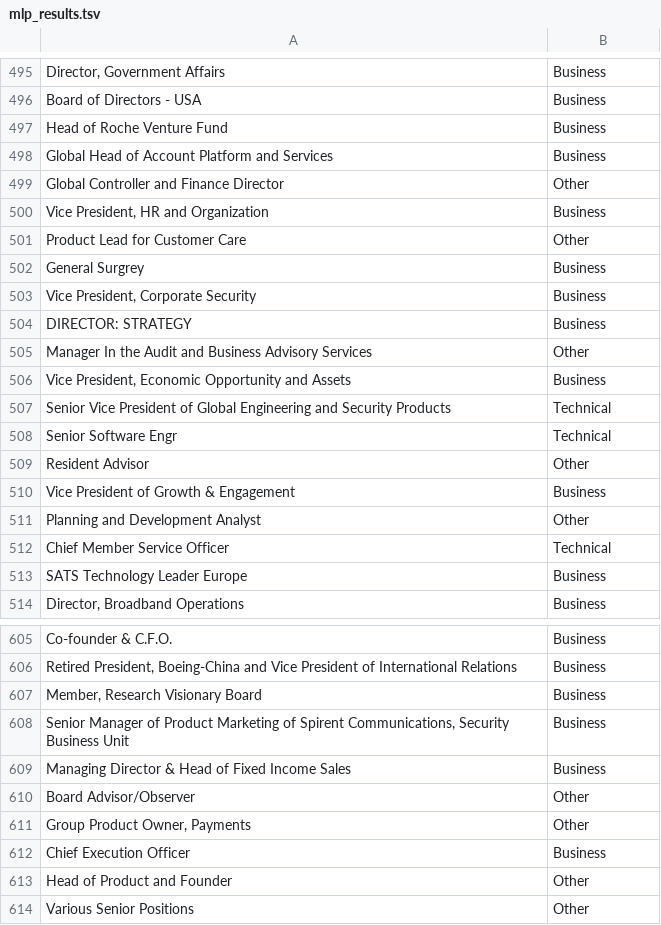
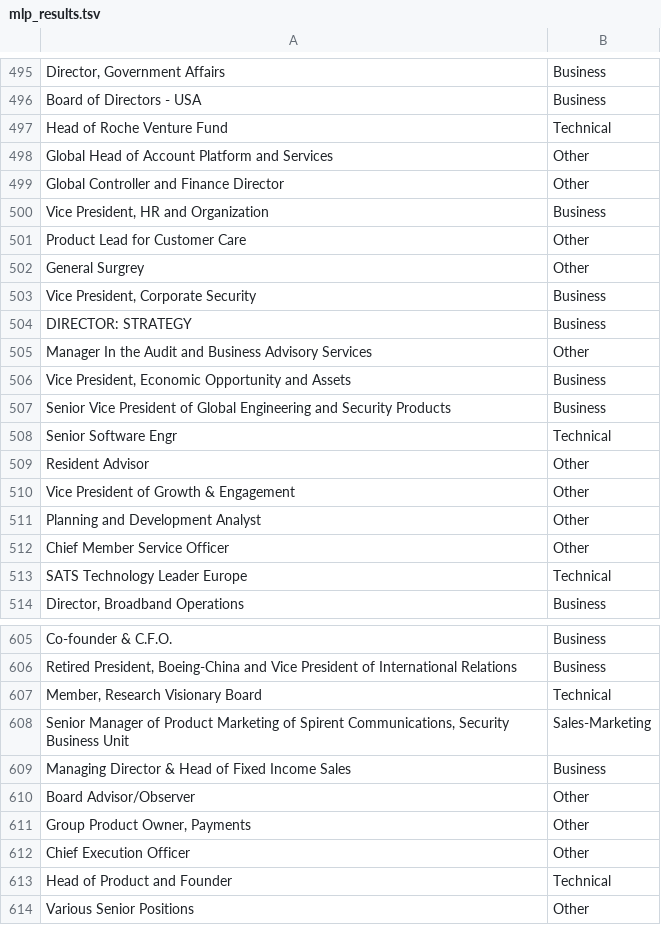
Before and after one commit to brunomichetti/area-experiment, a TSV file: test_data/mlp_results.tsv, drawn as a sheet; only a part is shown, gaps mark what is left out; the diff covers the shown part only.

```diff
--- a/test_data/mlp_results.tsv
+++ b/test_data/mlp_results.tsv
@@ -496,4 +496,4 @@ Director, Government Affairs	Business
 Board of Directors - USA	Business
-Head of Roche Venture Fund	Business
-Global Head of Account Platform and Services	Business
+Head of Roche Venture Fund	Technical
+Global Head of Account Platform and Services	Other
 Global Controller and Finance Director	Other
@@ -501,3 +501,3 @@ Vice President, HR and Organization	Business
 Product Lead for Customer Care	Other
-General Surgrey	Business
+General Surgrey	Other
 Vice President, Corporate Security	Business
@@ -506,9 +506,9 @@ Manager In the Audit and Business Advisory Services	Other
 Vice President, Economic Opportunity and Assets	Business
-Senior Vice President of Global Engineering and Security Products	Technical
+Senior Vice President of Global Engineering and Security Products	Business
 Senior Software Engr	Technical
 Resident Advisor	Other
-Vice President of Growth & Engagement	Business
+Vice President of Growth & Engagement	Other
 Planning and Development Analyst	Other
-Chief Member Service Officer	Technical
-SATS Technology Leader Europe	Business
+Chief Member Service Officer	Other
+SATS Technology Leader Europe	Technical
 Director, Broadband Operations	Business
@@ -606,4 +606,4 @@ Co-founder & C.F.O.	Business
 Retired President, Boeing-China and Vice President of International Relations	Business
-Member, Research Visionary Board	Business
-Senior Manager of Product Marketing of Spirent Communications, Security Business Unit	Business
+Member, Research Visionary Board	Technical
+Senior Manager of Product Marketing of Spirent Communications, Security Business Unit	Sales-Marketing
 Managing Director & Head of Fixed Income Sales	Business
@@ -611,4 +611,4 @@ Board Advisor/Observer	Other
 Group Product Owner, Payments	Other
-Chief Execution Officer	Business
-Head of Product and Founder	Other
+Chief Execution Officer	Other
+Head of Product and Founder	Technical
 Various Senior Positions	Other
```
Also changed, not shown: 134 edited cells elsewhere in this file, 7 other files.
